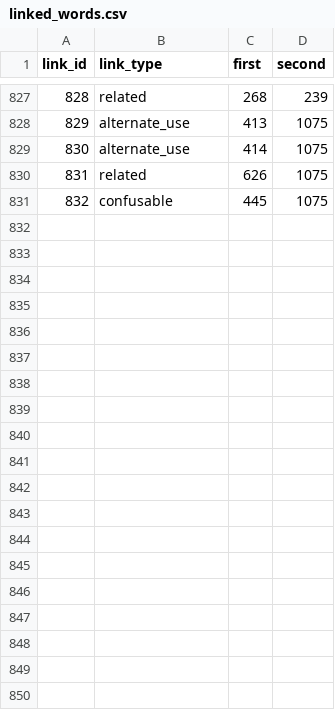
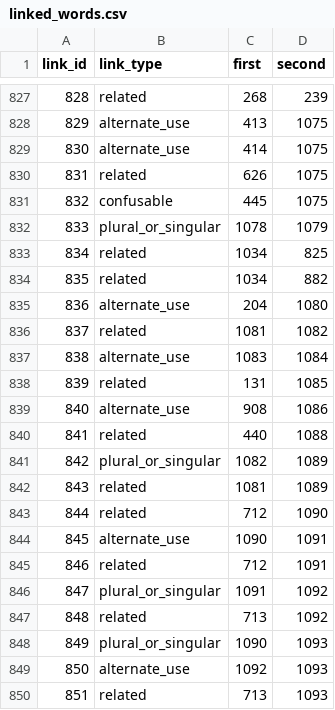
Before and after one commit to IsiXhosa-click/database, a CSV file: linked_words.csv, drawn as a sheet; only a part is shown, gaps mark what is left out; the diff covers the shown part only.

```diff
--- a/linked_words.csv
+++ b/linked_words.csv
@@ -831 +831,20 @@ link_id,link_type,first,second
 832,confusable,445,1075
+833,plural_or_singular,1078,1079
+834,related,1034,825
+835,related,1034,882
+836,alternate_use,204,1080
+837,related,1081,1082
+838,alternate_use,1083,1084
+839,related,131,1085
+840,alternate_use,908,1086
+841,related,440,1088
+842,plural_or_singular,1082,1089
+843,related,1081,1089
+844,related,712,1090
+845,alternate_use,1090,1091
+846,related,712,1091
+847,plural_or_singular,1091,1092
+848,related,713,1092
+849,plural_or_singular,1090,1093
+850,alternate_use,1092,1093
+851,related,713,1093
```
Also changed, not shown: 9 added rows elsewhere in this file, examples.csv, user_attributions.csv, 1 other file.
